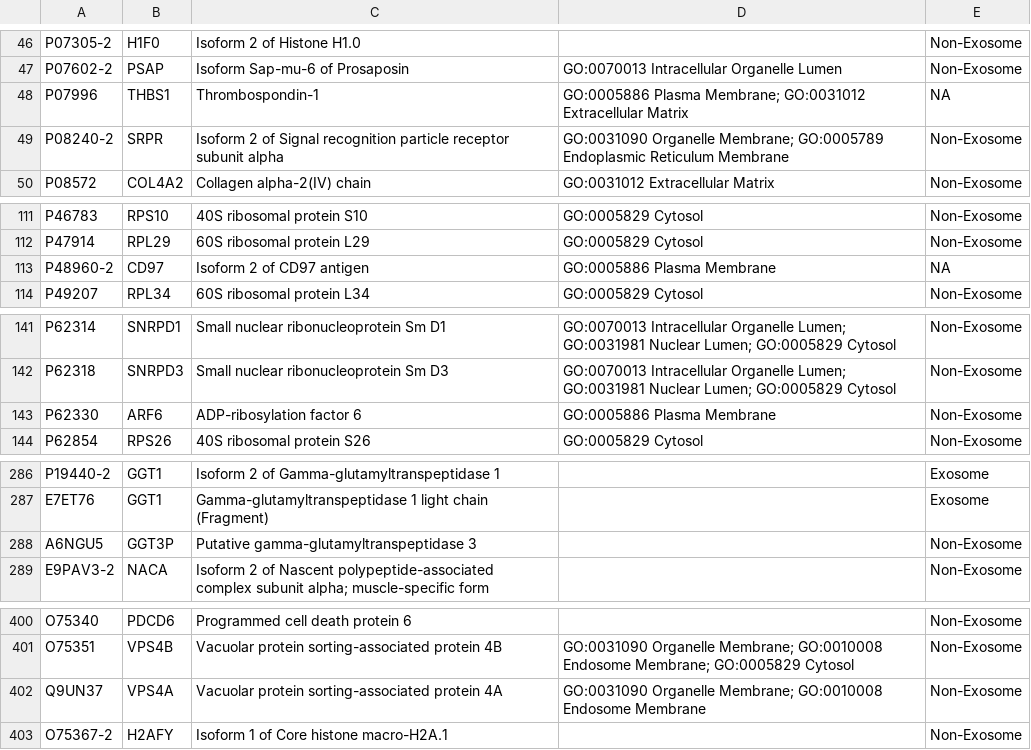
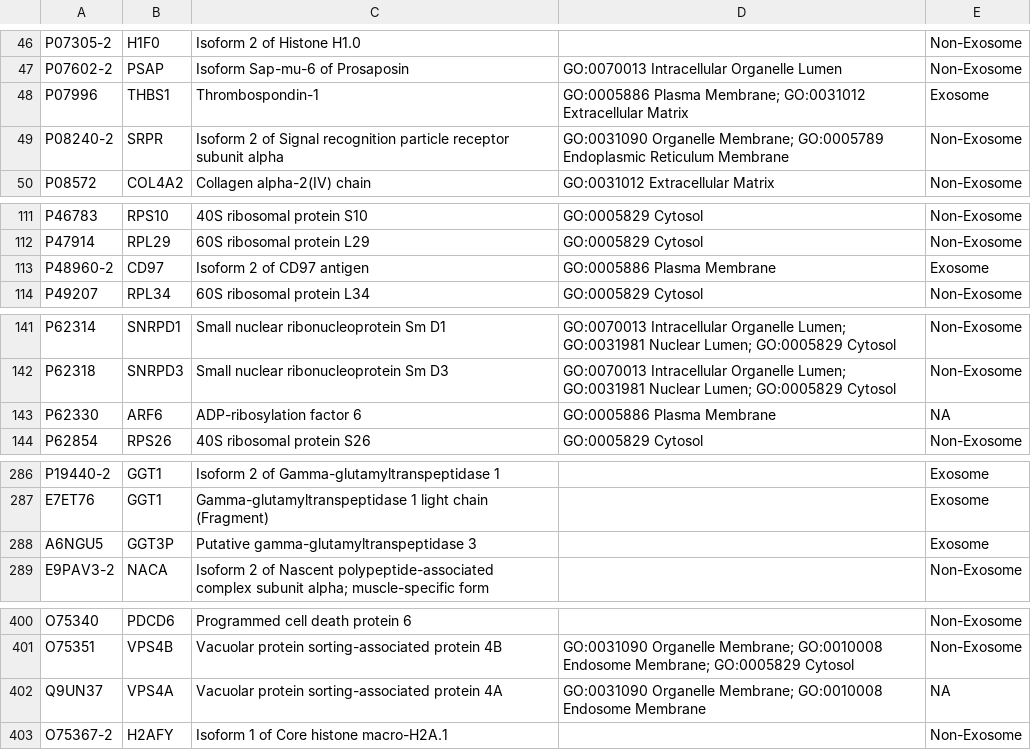
Before and after one commit to pariswu1988/SKBR3B_Exosome_Proteome, a CSV file: Tables/SI-3_Krona.csv, drawn as a sheet; only a part is shown, gaps mark what is left out; the diff covers the shown part only.

```diff
--- a/Tables/SI-3_Krona.csv
+++ b/Tables/SI-3_Krona.csv
@@ -47,3 +47,3 @@
 "P07602-2","PSAP","Isoform Sap-mu-6 of Prosaposin ","GO:0070013 Intracellular Organelle Lumen","Non-Exosome"
-"P07996","THBS1","Thrombospondin-1 ","GO:0005886 Plasma Membrane; GO:0031012 Extracellular Matrix",NA
+"P07996","THBS1","Thrombospondin-1 ","GO:0005886 Plasma Membrane; GO:0031012 Extracellular Matrix","Exosome"
 "P08240-2","SRPR","Isoform 2 of Signal recognition particle receptor subunit alpha ","GO:0031090 Organelle Membrane; GO:0005789 Endoplasmic Reticulum Membrane","Non-Exosome"
@@ -112,3 +112,3 @@
 "P47914","RPL29","60S ribosomal protein L29 ","GO:0005829 Cytosol","Non-Exosome"
-"P48960-2","CD97","Isoform 2 of CD97 antigen ","GO:0005886 Plasma Membrane",NA
+"P48960-2","CD97","Isoform 2 of CD97 antigen ","GO:0005886 Plasma Membrane","Exosome"
 "P49207","RPL34","60S ribosomal protein L34 ","GO:0005829 Cytosol","Non-Exosome"
@@ -142,3 +142,3 @@
 "P62318","SNRPD3","Small nuclear ribonucleoprotein Sm D3 ","GO:0070013 Intracellular Organelle Lumen; GO:0031981 Nuclear Lumen; GO:0005829 Cytosol","Non-Exosome"
-"P62330","ARF6","ADP-ribosylation factor 6 ","GO:0005886 Plasma Membrane","Non-Exosome"
+"P62330","ARF6","ADP-ribosylation factor 6 ","GO:0005886 Plasma Membrane",NA
 "P62854","RPS26","40S ribosomal protein S26 ","GO:0005829 Cytosol","Non-Exosome"
@@ -287,3 +287,3 @@
 "E7ET76","GGT1","Gamma-glutamyltranspeptidase 1 light chain (Fragment) ","","Exosome"
-"A6NGU5","GGT3P","Putative gamma-glutamyltranspeptidase 3 ","","Non-Exosome"
+"A6NGU5","GGT3P","Putative gamma-glutamyltranspeptidase 3 ","","Exosome"
 "E9PAV3-2","NACA","Isoform 2 of Nascent polypeptide-associated complex subunit alpha; muscle-specific form ","","Non-Exosome"
@@ -401,3 +401,3 @@
 "O75351","VPS4B","Vacuolar protein sorting-associated protein 4B ","GO:0031090 Organelle Membrane; GO:0010008 Endosome Membrane; GO:0005829 Cytosol","Non-Exosome"
-"Q9UN37","VPS4A","Vacuolar protein sorting-associated protein 4A ","GO:0031090 Organelle Membrane; GO:0010008 Endosome Membrane","Non-Exosome"
+"Q9UN37","VPS4A","Vacuolar protein sorting-associated protein 4A ","GO:0031090 Organelle Membrane; GO:0010008 Endosome Membrane",NA
 "O75367-2","H2AFY","Isoform 1 of Core histone macro-H2A.1 ","","Non-Exosome"
```
Also changed, not shown: 34 edited cells elsewhere in this file, Data/markers.csv, Tables/SI-1_Proteins.csv, 19 other files.
